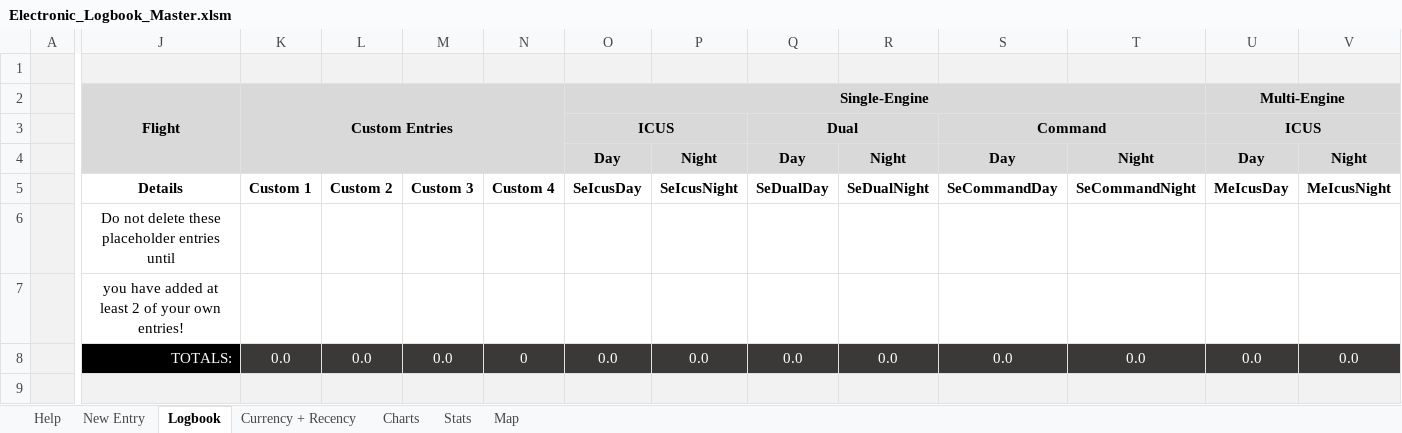
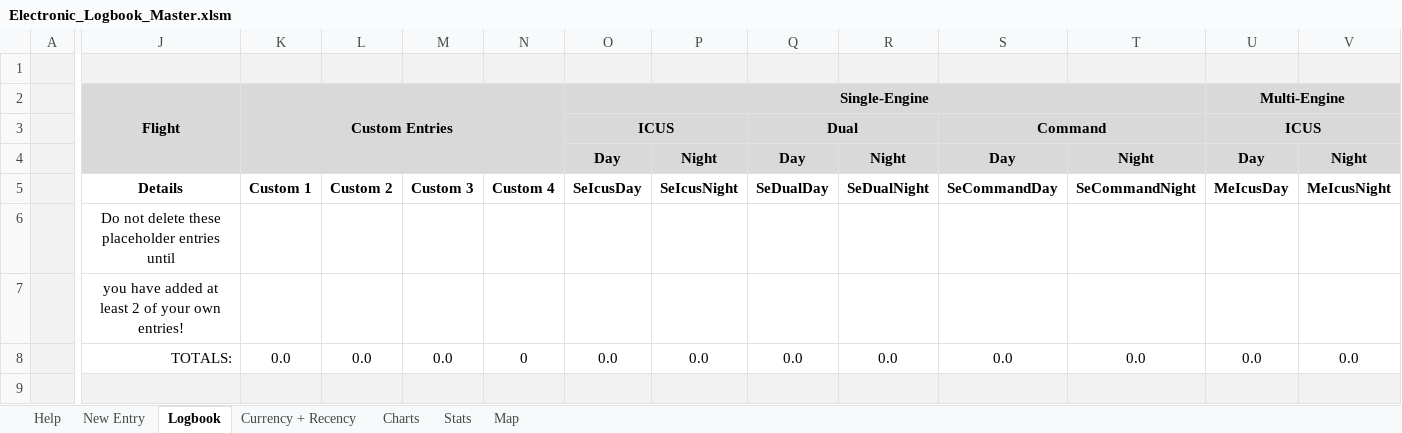
Before and after one commit to alphadelta332/Electronic-Logbook, an Excel workbook: Electronic_Logbook_Master.xlsm, sheet Logbook, drawn as a sheet; only a part is shown, gaps mark what is left out; values as stored, in another font and other column widths than the file's, no borders; table styles not drawn; the diff covers the shown part only; the diff names each change by its address in the sheet, - before the commit and + after, or states it on an @@ line.

```diff
--- a/Electronic_Logbook_Master.xlsm (sheet Logbook)
+++ b/Electronic_Logbook_Master.xlsm (sheet Logbook)
-J8:V8 text colour: #FFFFFF
+J8:V8 text colour: black
-J8 fill: #000000
+J8 fill: none
-K8:V8 fill: #3B3838
+K8:V8 fill: none
```
Also changed, not shown: cell formats elsewhere in this sheet, 2 other files.
